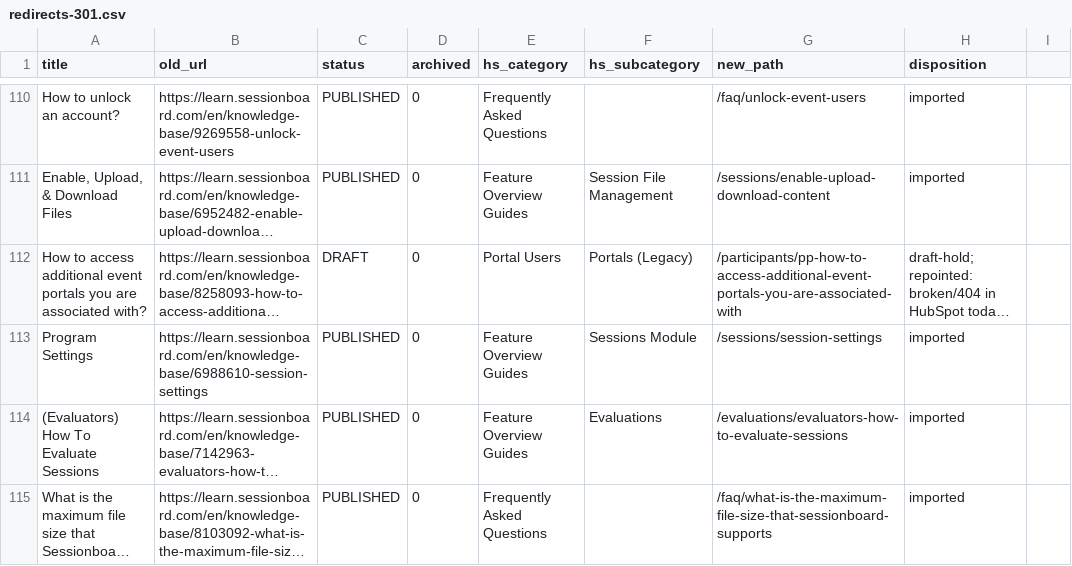
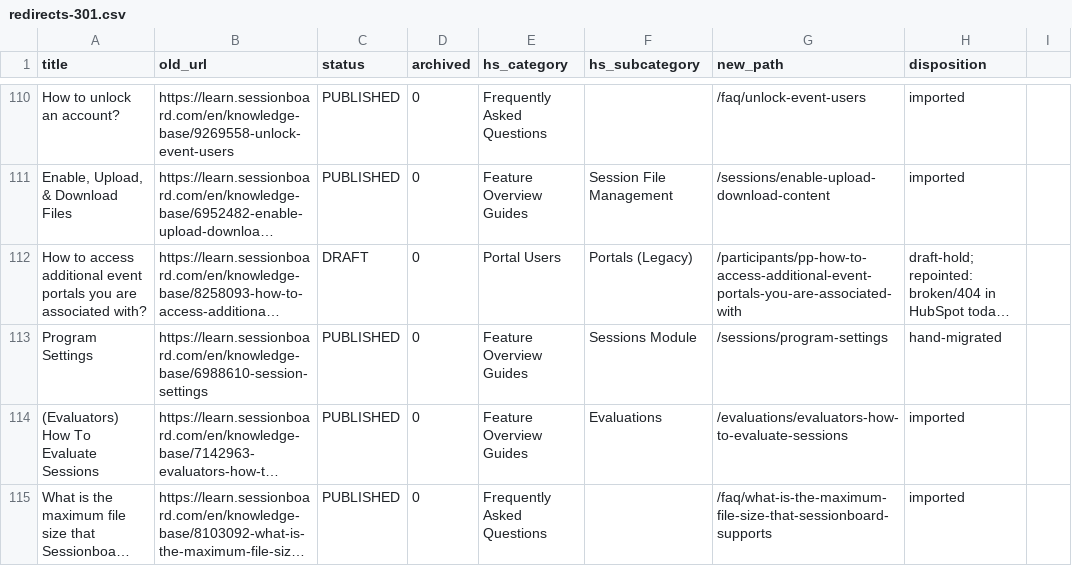
Before and after one commit to lennd/sessionboard-docs, a CSV file: redirects-301.csv, drawn as a sheet; only a part is shown, gaps mark what is left out; long unchanged cells end in …; the diff names each change by its address in the sheet, - before the commit and + after, or states it on an @@ line.

```diff
--- a/redirects-301.csv
+++ b/redirects-301.csv
-G113 (new_path): /sessions/session-settings
+G113 (new_path): /sessions/program-settings
-H113 (disposition): imported
+H113 (disposition): hand-migrated
```
Also changed, not shown: 2 other files.
